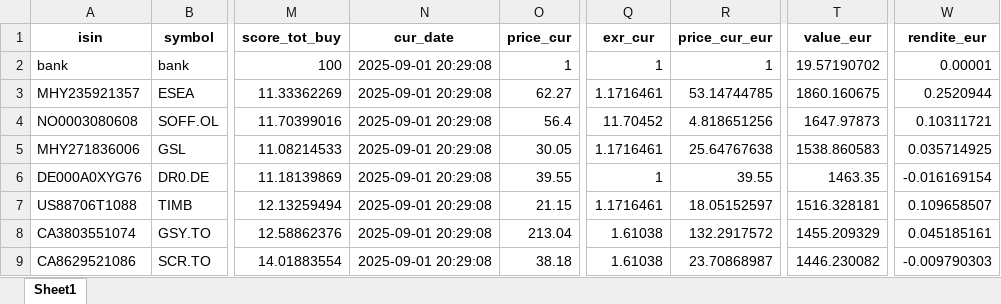
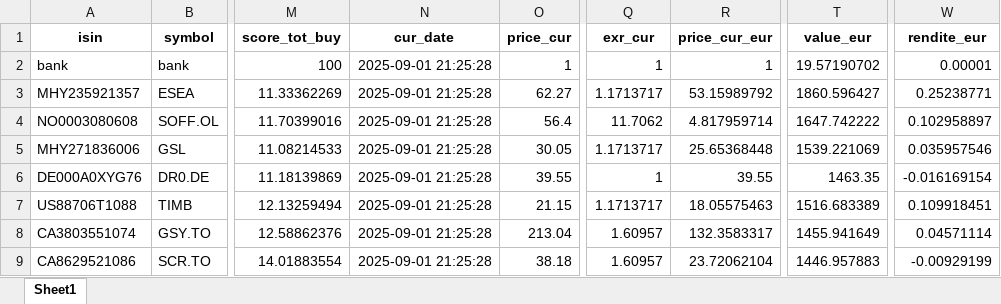
Before and after one commit to ThorstenBLN/stocks, an Excel workbook: data/depot.xlsx, sheet Sheet1, drawn as a sheet; only a part is shown, gaps mark what is left out; values as stored, in another font and other column widths than the file's, no borders; the diff names each change by its address in the sheet, - before the commit and + after, or states it on an @@ line.

```diff
--- a/data/depot.xlsx (sheet Sheet1)
+++ b/data/depot.xlsx (sheet Sheet1)
-N2:N9 (cur_date): 2025-09-01 20:29:08
+N2:N9 (cur_date): 2025-09-01 21:25:28
-Q3 (exr_cur): 1.1716461
+Q3 (exr_cur): 1.1713717
-R3 (price_cur_eur): 53.14744785
+R3 (price_cur_eur): 53.15989792
-T3 (value_eur): 1860.160675
+T3 (value_eur): 1860.596427
-W3 (rendite_eur): 0.2520944
+W3 (rendite_eur): 0.25238771
-Q4 (exr_cur): 11.70452
+Q4 (exr_cur): 11.7062
-R4 (price_cur_eur): 4.818651256
+R4 (price_cur_eur): 4.817959714
-T4 (value_eur): 1647.97873
+T4 (value_eur): 1647.742222
-W4 (rendite_eur): 0.10311721
+W4 (rendite_eur): 0.102958897
-Q5 (exr_cur): 1.1716461
+Q5 (exr_cur): 1.1713717
-R5 (price_cur_eur): 25.64767638
+R5 (price_cur_eur): 25.65368448
-T5 (value_eur): 1538.860583
+T5 (value_eur): 1539.221069
-W5 (rendite_eur): 0.035714925
+W5 (rendite_eur): 0.035957546
-Q7 (exr_cur): 1.1716461
+Q7 (exr_cur): 1.1713717
-R7 (price_cur_eur): 18.05152597
+R7 (price_cur_eur): 18.05575463
-T7 (value_eur): 1516.328181
+T7 (value_eur): 1516.683389
-W7 (rendite_eur): 0.109658507
+W7 (rendite_eur): 0.109918451
-Q8:Q9 (exr_cur): 1.61038
+Q8:Q9 (exr_cur): 1.60957
-R8 (price_cur_eur): 132.2917572
+R8 (price_cur_eur): 132.3583317
-T8 (value_eur): 1455.209329
+T8 (value_eur): 1455.941649
-W8 (rendite_eur): 0.045185161
+W8 (rendite_eur): 0.04571114
-R9 (price_cur_eur): 23.70868987
+R9 (price_cur_eur): 23.72062104
-T9 (value_eur): 1446.230082
+T9 (value_eur): 1446.957883
-W9 (rendite_eur): -0.009790303
+W9 (rendite_eur): -0.00929199
```
Also changed, not shown: data/depot_hist.xlsx, data/transactions.xlsx.
